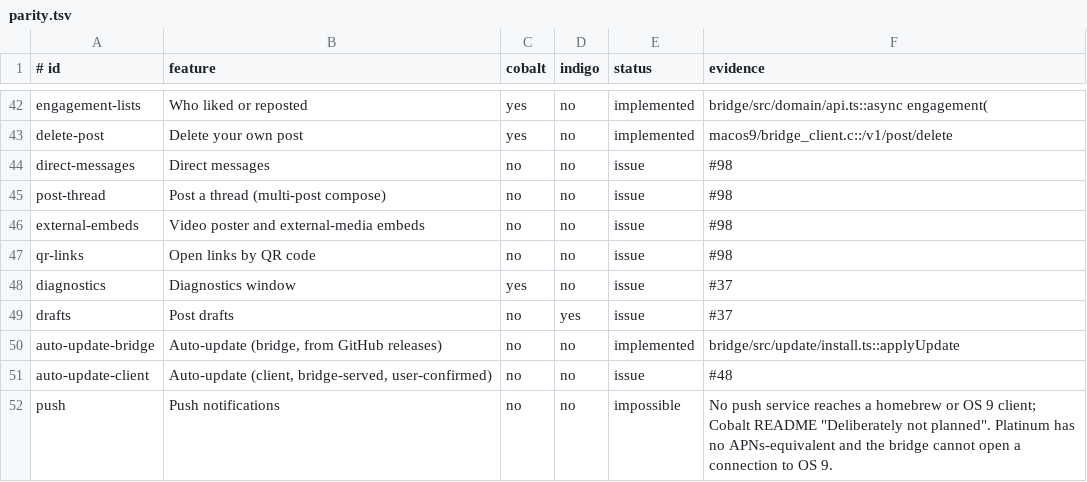
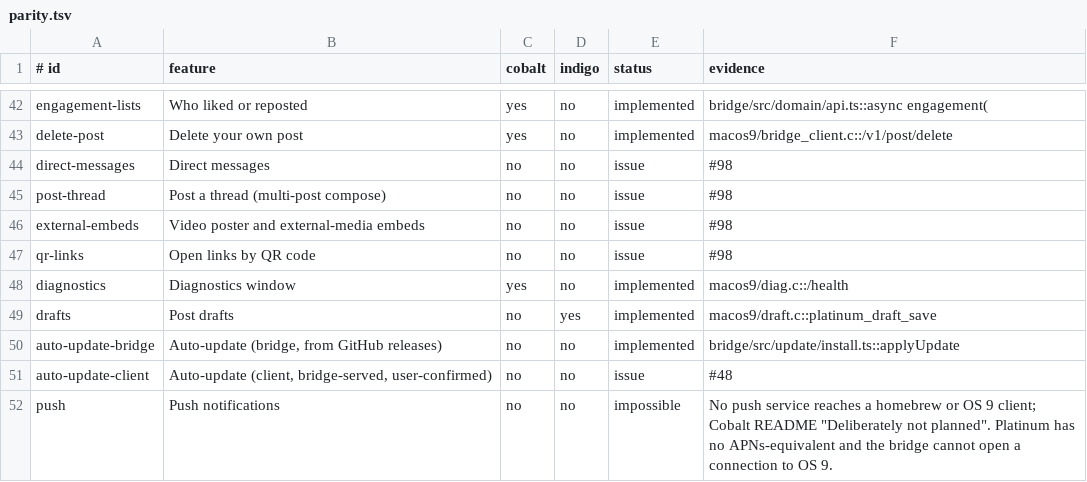
Before and after one commit to ewanc26/platinum, a TSV file: docs/parity.tsv, drawn as a sheet; only a part is shown, gaps mark what is left out.

```diff
--- a/docs/parity.tsv
+++ b/docs/parity.tsv
@@ -47,4 +47,4 @@ external-embeds|Video poster and external-media embeds|no|no|issue|#98
 qr-links|Open links by QR code|no|no|issue|#98
-diagnostics|Diagnostics window|yes|no|issue|#37
-drafts|Post drafts|no|yes|issue|#37
+diagnostics|Diagnostics window|yes|no|implemented|macos9/diag.c::/health
+drafts|Post drafts|no|yes|implemented|macos9/draft.c::platinum_draft_save
 auto-update-bridge|Auto-update (bridge, from GitHub releases)|no|no|implemented|bridge/src/update/install.ts::applyUpdate
```
Also changed, not shown: 21 other files.
